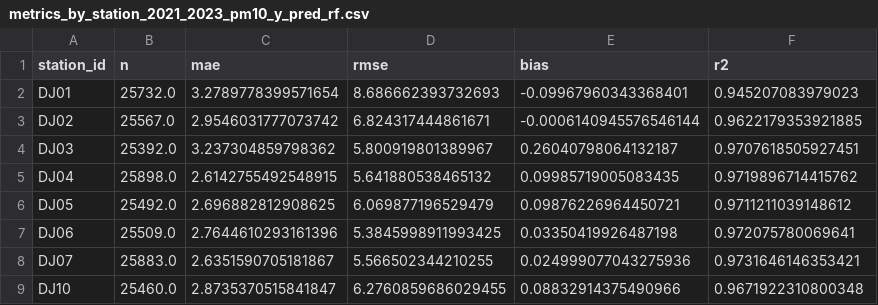
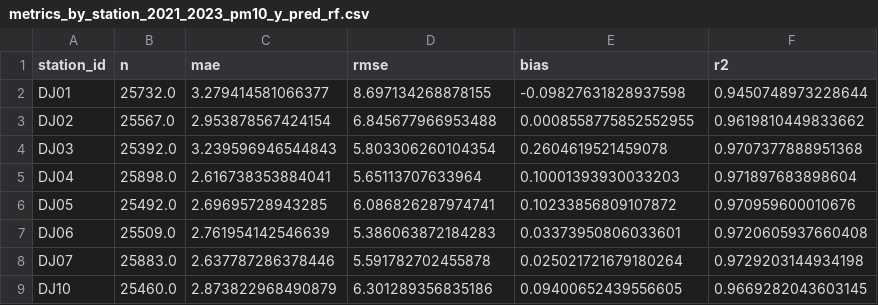
Before and after one commit to Been0604/dust_project, a CSV file: reports/metrics_by_station_2021_2023_pm10_y_pred_rf.csv, drawn as a sheet; only a part is shown; the diff covers the shown part only.

Commit message:
results: recompute metrics without year feature (ablation shows no material change)

```diff
--- a/reports/metrics_by_station_2021_2023_pm10_y_pred_rf.csv
+++ b/reports/metrics_by_station_2021_2023_pm10_y_pred_rf.csv
@@ -1,9 +1,9 @@
 station_id,n,mae,rmse,bias,r2
-DJ01,25732.0,3.2789778399571654,8.686662393732693,-0.09967960343368401,0.945207083979023
-DJ02,25567.0,2.9546031777073742,6.824317444861671,-0.0006140945576546144,0.9622179353921885
-DJ03,25392.0,3.237304859798362,5.800919801389967,0.26040798064132187,0.9707618505927451
-DJ04,25898.0,2.6142755492548915,5.641880538465132,0.09985719005083435,0.9719896714415762
-DJ05,25492.0,2.696882812908625,6.069877196529479,0.09876226964450721,0.9711211039148612
-DJ06,25509.0,2.7644610293161396,5.3845998911993425,0.03350419926487198,0.972075780069641
-DJ07,25883.0,2.6351590705181867,5.566502344210255,0.024999077043275936,0.9731646146353421
-DJ10,25460.0,2.8735370515841847,6.2760859686029455,0.08832914375490966,0.9671922310800348
+DJ01,25732.0,3.279414581066377,8.697134268878155,-0.09827631828937598,0.9450748973228644
+DJ02,25567.0,2.953878567424154,6.845677966953488,0.0008558775852552955,0.9619810449833662
+DJ03,25392.0,3.239596946544843,5.803306260104354,0.2604619521459078,0.9707377888951368
+DJ04,25898.0,2.616738353884041,5.65113707633964,0.10001393930033203,0.971897683898604
+DJ05,25492.0,2.69695728943285,6.086826287974741,0.10233856809107872,0.970959600010676
+DJ06,25509.0,2.761954142546639,5.386063872184283,0.03373950806033601,0.9720605937660408
+DJ07,25883.0,2.637787286378446,5.591782702455878,0.025021721679180264,0.9729203144934198
+DJ10,25460.0,2.873822968490879,6.301289356835186,0.09400652439556605,0.9669282043603145
```
Also changed, not shown: 12 edited cells elsewhere in this file, reports/metrics_by_hour_pm10_y_pred_rf.csv, reports/metrics_by_hour_pm25_y_pred_rf.csv, 31 other files.
